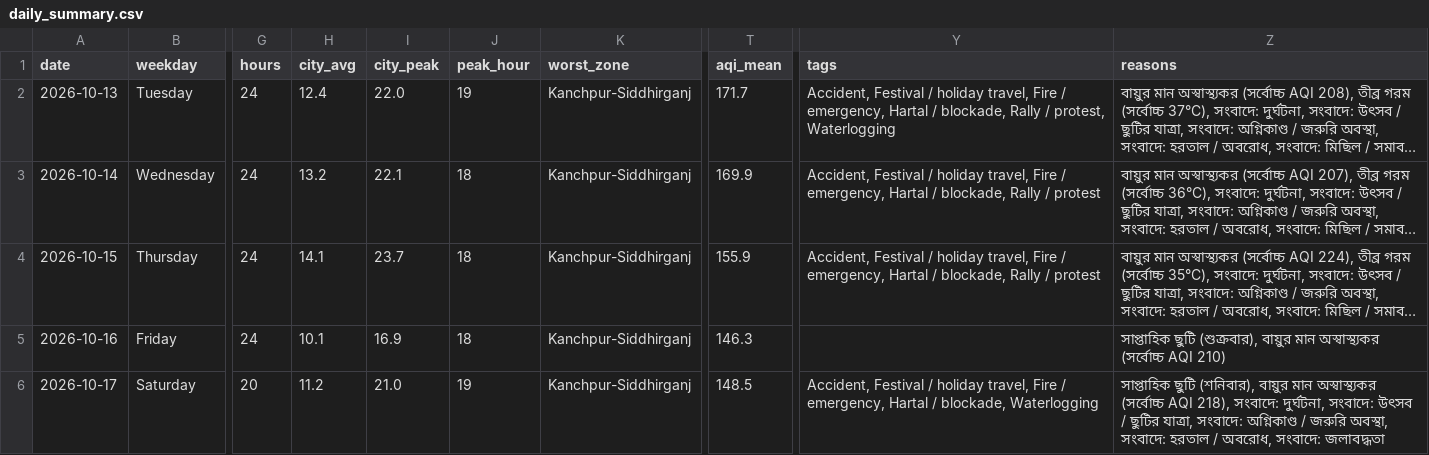
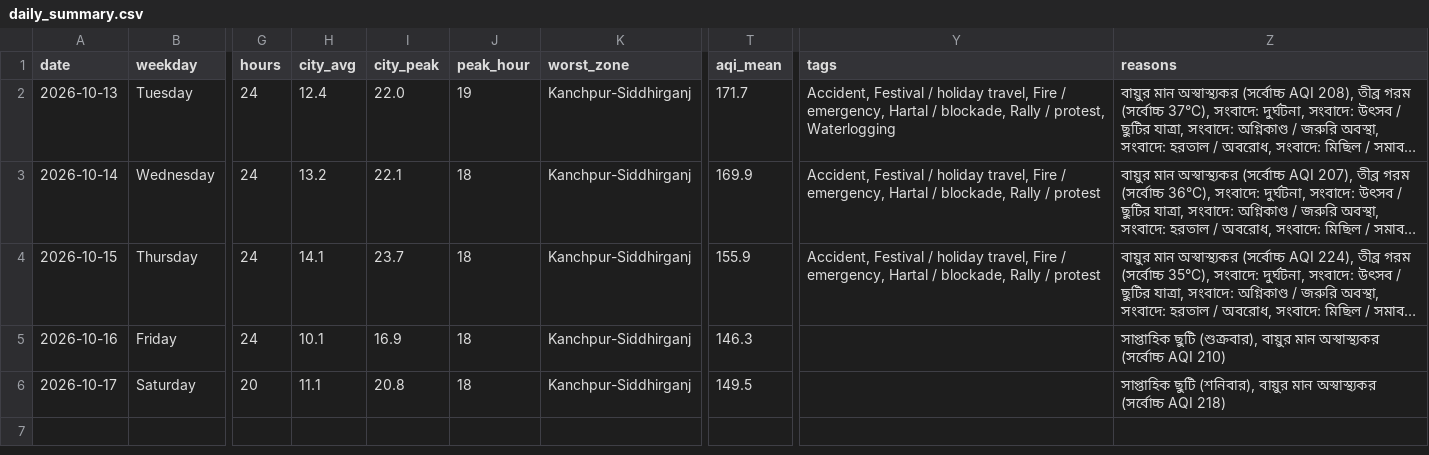
Before and after one commit to wiki-ruhan/Dhaka-Jam-70, a CSV file: data/daily_summary.csv, drawn as a sheet; only a part is shown, gaps mark what is left out; long unchanged cells end in …; the diff names each change by its address in the sheet, - before the commit and + after, or states it on an @@ line.

```diff
--- a/data/daily_summary.csv
+++ b/data/daily_summary.csv
-H6 (city_avg): 11.2
+H6 (city_avg): 11.1
-I6 (city_peak): 21.0
+I6 (city_peak): 20.8
-J6 (peak_hour): 19
+J6 (peak_hour): 18
-T6 (aqi_mean): 148.5
+T6 (aqi_mean): 149.5
-Y6 (tags): Accident, Festival / holiday travel, Fire / emergency, Hartal / blockade, Waterlogging
+Y6 (tags): (empty)
-Z6 (reasons): …(সর্বোচ্চ AQI 218), সংবাদে: দুর্ঘটনা, সংবাদে: উৎসব / ছুটির যাত্রা, সংবাদে: অগ্নিকাণ্ড / জরুরি অবস্থা, সংবাদে: হরতাল / অবরোধ, সংবাদে: জলাবদ্ধতা
+Z6 (reasons): …(সর্বোচ্চ AQI 218)
```
Also changed, not shown: data/conditions.csv, data/daily/ranking/2026-10-17_ranking.csv, 14 other files.
